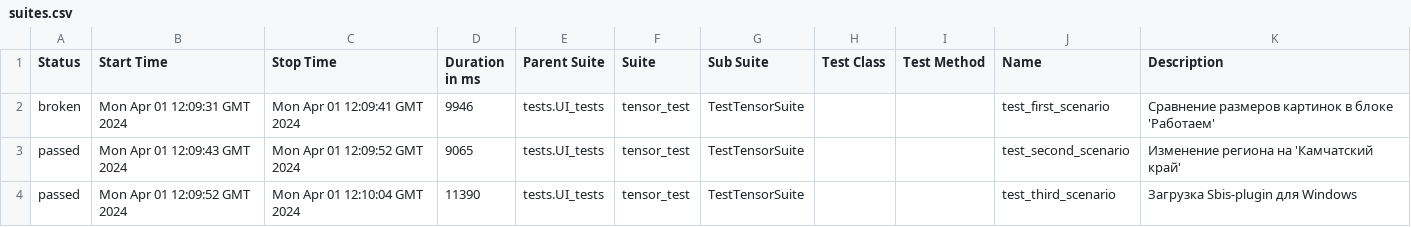
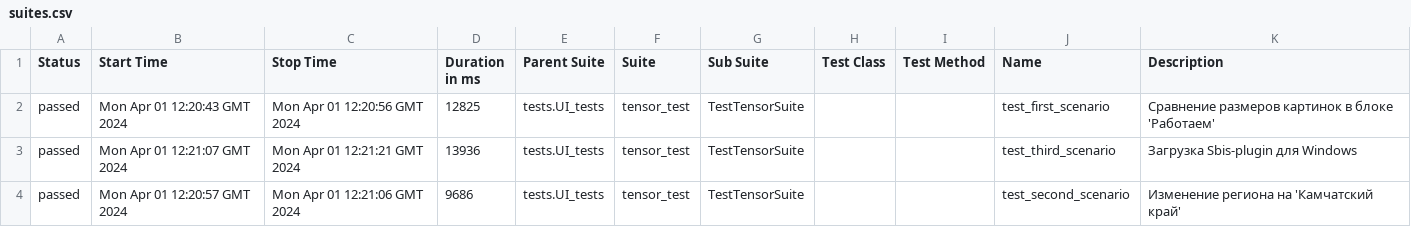
Before and after one commit to VitGT73/tensor, a CSV file: data/suites.csv, drawn as a sheet.

Commit message:
Deploying to gh-pages from @ VitGT73/tensor@84df34f97eb1fec827d27dc758a0edf642d8a5bf 🚀

```diff
--- a/data/suites.csv
+++ b/data/suites.csv
@@ -1,4 +1,4 @@
 "Status","Start Time","Stop Time","Duration in ms","Parent Suite","Suite","Sub Suite","Test Class","Test Method","Name","Description"
-"broken","Mon Apr 01 12:09:31 GMT 2024","Mon Apr 01 12:09:41 GMT 2024","9946","tests.UI_tests","tensor_test","TestTensorSuite","","","test_first_scenario","Сравнение размеров картинок в блоке 'Работаем'"
-"passed","Mon Apr 01 12:09:43 GMT 2024","Mon Apr 01 12:09:52 GMT 2024","9065","tests.UI_tests","tensor_test","TestTensorSuite","","","test_second_scenario","Изменение региона на 'Камчатский край'"
-"passed","Mon Apr 01 12:09:52 GMT 2024","Mon Apr 01 12:10:04 GMT 2024","11390","tests.UI_tests","tensor_test","TestTensorSuite","","","test_third_scenario","Загрузка Sbis-plugin для Windows"
+"passed","Mon Apr 01 12:20:43 GMT 2024","Mon Apr 01 12:20:56 GMT 2024","12825","tests.UI_tests","tensor_test","TestTensorSuite","","","test_first_scenario","Сравнение размеров картинок в блоке 'Работаем'"
+"passed","Mon Apr 01 12:21:07 GMT 2024","Mon Apr 01 12:21:21 GMT 2024","13936","tests.UI_tests","tensor_test","TestTensorSuite","","","test_third_scenario","Загрузка Sbis-plugin для Windows"
+"passed","Mon Apr 01 12:20:57 GMT 2024","Mon Apr 01 12:21:06 GMT 2024","9686","tests.UI_tests","tensor_test","TestTensorSuite","","","test_second_scenario","Изменение региона на 'Камчатский край'"
```
Also changed, not shown: 28 other files.
